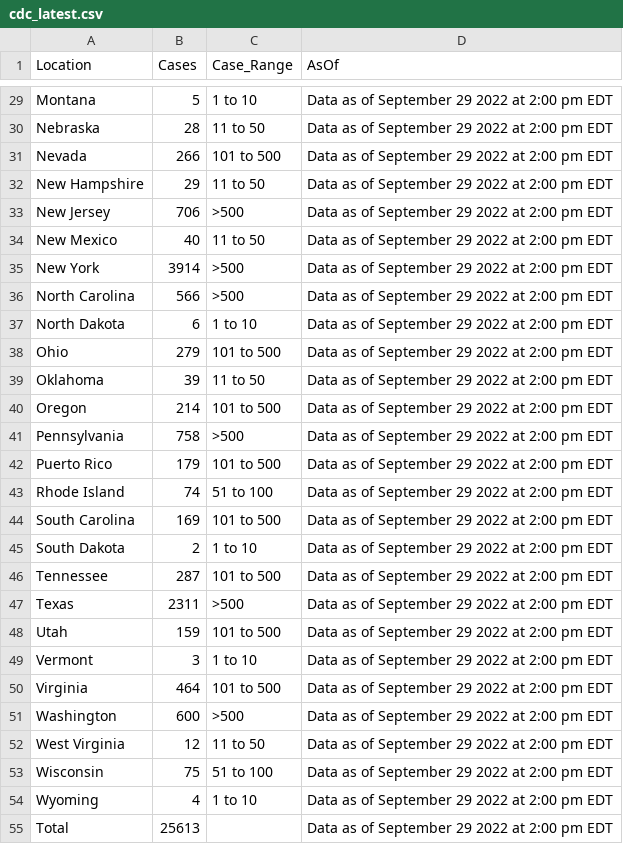
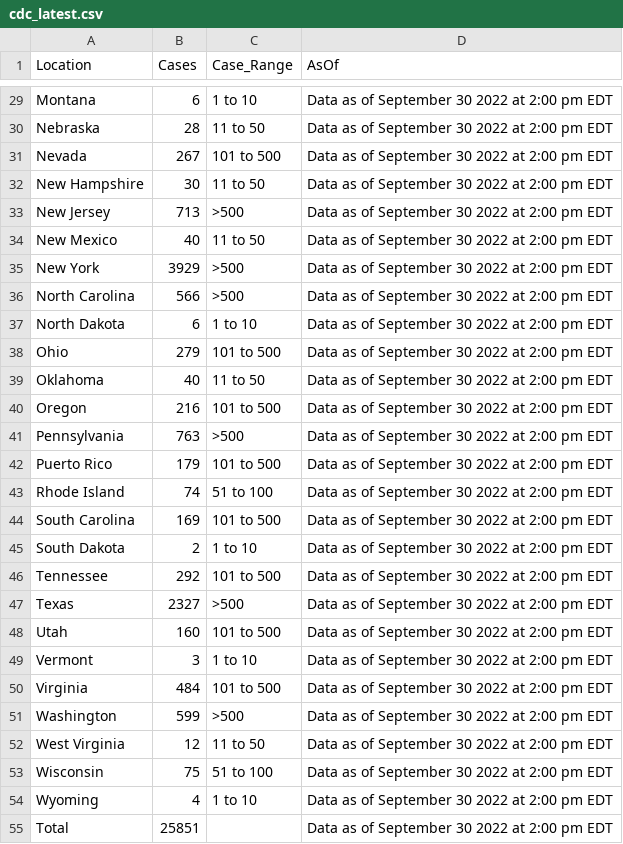
Before and after one commit to globaldothealth/monkeypox, a CSV file: cdc_latest.csv, drawn as a sheet; only a part is shown, gaps mark what is left out; the diff covers the shown part only; the diff names each change by its address in the sheet, - before the commit and + after, or states it on an @@ line.

```diff
--- a/cdc_latest.csv
+++ b/cdc_latest.csv
-B29 (Cases): 5
+B29 (Cases): 6
-D29:D55 (AsOf): Data as of September 29 2022 at 2:00 pm EDT
+D29:D55 (AsOf): Data as of September 30 2022 at 2:00 pm EDT
-B31 (Cases): 266
+B31 (Cases): 267
-B32 (Cases): 29
+B32 (Cases): 30
-B33 (Cases): 706
+B33 (Cases): 713
-B35 (Cases): 3914
+B35 (Cases): 3929
-B39 (Cases): 39
+B39 (Cases): 40
-B40 (Cases): 214
+B40 (Cases): 216
-B41 (Cases): 758
+B41 (Cases): 763
-B46 (Cases): 287
+B46 (Cases): 292
-B47 (Cases): 2311
+B47 (Cases): 2327
-B48 (Cases): 159
+B48 (Cases): 160
-B50 (Cases): 464
+B50 (Cases): 484
-B51 (Cases): 600
+B51 (Cases): 599
-B55 (Cases): 25613
+B55 (Cases): 25851
```
Also changed, not shown: 37 edited cells elsewhere in this file.
